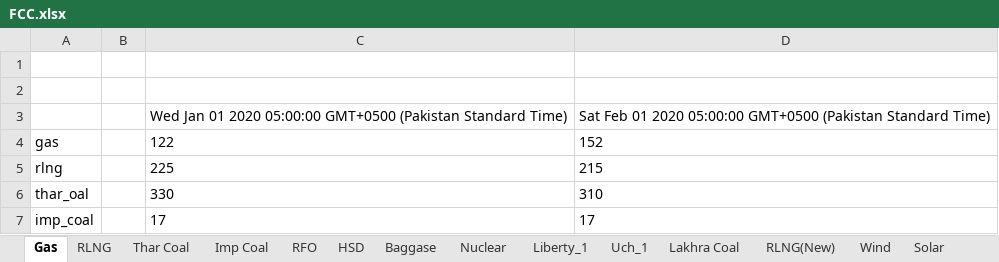
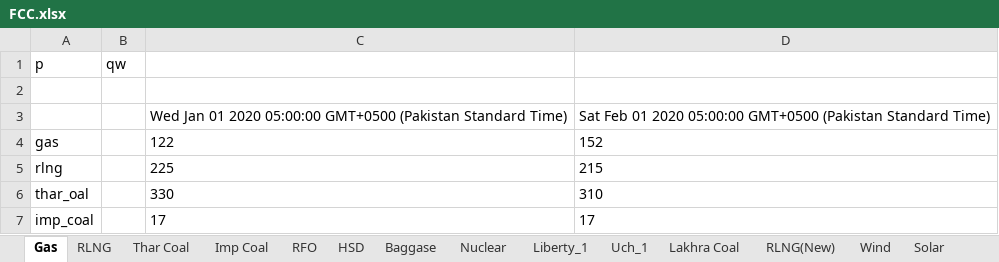
Before and after one commit to muhammadtalha242/Intuitionist-React-App-, an Excel workbook: backend/FCC.xlsx, sheet Gas, drawn as a sheet; only a part is shown; values as stored, in another font and other column widths than the file's, no borders; the diff names each change by its address in the sheet, - before the commit and + after, or states it on an @@ line.

```diff
--- a/backend/FCC.xlsx (sheet Gas)
+++ b/backend/FCC.xlsx (sheet Gas)
-row 1: (empty)
+row 1: p | qw
```
Also changed, not shown: 2 other files.
